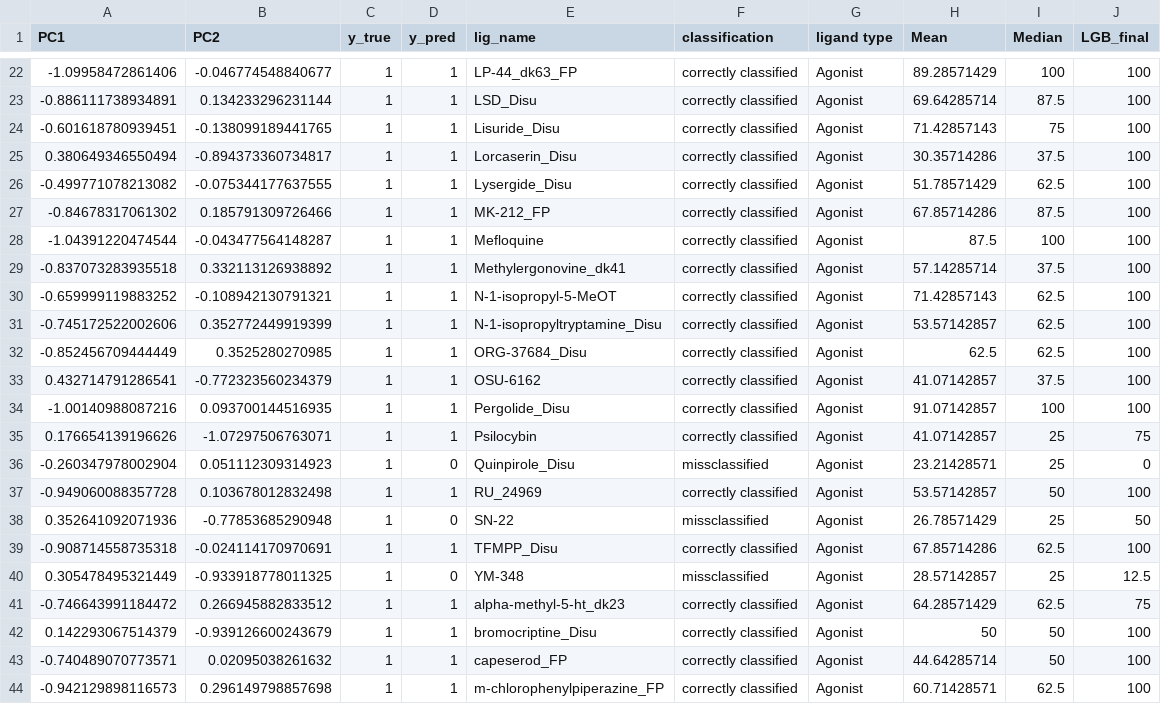
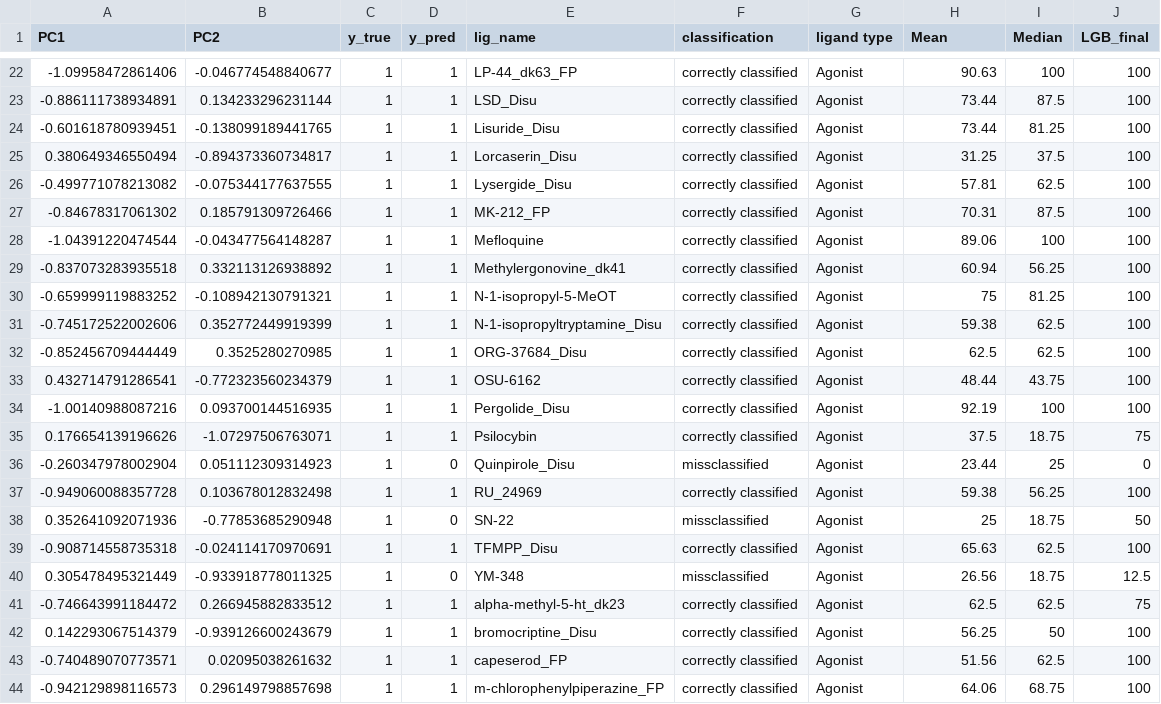
Before and after one commit to konstantinasfr/Interactive_pca, a CSV file: assets/sfm_res.csv, drawn as a sheet; only a part is shown, gaps mark what is left out; the diff covers the shown part only.

```diff
--- a/assets/sfm_res.csv
+++ b/assets/sfm_res.csv
@@ -22,23 +22,23 @@ PC1,PC2,y_true,y_pred,lig_name,classification,ligand type,Mean,Median,LGB_final
--1.09958472861406,-0.046774548840677,1,1,LP-44_dk63_FP,correctly classified,Agonist,89.28571429,100,100
--0.886111738934891,0.134233296231144,1,1,LSD_Disu,correctly classified,Agonist,69.64285714,87.5,100
--0.601618780939451,-0.138099189441765,1,1,Lisuride_Disu,correctly classified,Agonist,71.42857143,75,100
-0.380649346550494,-0.894373360734817,1,1,Lorcaserin_Disu,correctly classified,Agonist,30.35714286,37.5,100
--0.499771078213082,-0.075344177637555,1,1,Lysergide_Disu,correctly classified,Agonist,51.78571429,62.5,100
--0.84678317061302,0.185791309726466,1,1,MK-212_FP,correctly classified,Agonist,67.85714286,87.5,100
--1.04391220474544,-0.043477564148287,1,1,Mefloquine,correctly classified,Agonist,87.5,100,100
--0.837073283935518,0.332113126938892,1,1,Methylergonovine_dk41,correctly classified,Agonist,57.14285714,37.5,100
--0.659999119883252,-0.108942130791321,1,1,N-1-isopropyl-5-MeOT,correctly classified,Agonist,71.42857143,62.5,100
--0.745172522002606,0.352772449919399,1,1,N-1-isopropyltryptamine_Disu,correctly classified,Agonist,53.57142857,62.5,100
+-1.09958472861406,-0.046774548840677,1,1,LP-44_dk63_FP,correctly classified,Agonist,90.63,100,100
+-0.886111738934891,0.134233296231144,1,1,LSD_Disu,correctly classified,Agonist,73.44,87.5,100
+-0.601618780939451,-0.138099189441765,1,1,Lisuride_Disu,correctly classified,Agonist,73.44,81.25,100
+0.380649346550494,-0.894373360734817,1,1,Lorcaserin_Disu,correctly classified,Agonist,31.25,37.5,100
+-0.499771078213082,-0.075344177637555,1,1,Lysergide_Disu,correctly classified,Agonist,57.81,62.5,100
+-0.84678317061302,0.185791309726466,1,1,MK-212_FP,correctly classified,Agonist,70.31,87.5,100
+-1.04391220474544,-0.043477564148287,1,1,Mefloquine,correctly classified,Agonist,89.06,100,100
+-0.837073283935518,0.332113126938892,1,1,Methylergonovine_dk41,correctly classified,Agonist,60.94,56.25,100
+-0.659999119883252,-0.108942130791321,1,1,N-1-isopropyl-5-MeOT,correctly classified,Agonist,75,81.25,100
+-0.745172522002606,0.352772449919399,1,1,N-1-isopropyltryptamine_Disu,correctly classified,Agonist,59.38,62.5,100
 -0.852456709444449,0.3525280270985,1,1,ORG-37684_Disu,correctly classified,Agonist,62.5,62.5,100
-0.432714791286541,-0.772323560234379,1,1,OSU-6162,correctly classified,Agonist,41.07142857,37.5,100
--1.00140988087216,0.093700144516935,1,1,Pergolide_Disu,correctly classified,Agonist,91.07142857,100,100
-0.176654139196626,-1.07297506763071,1,1,Psilocybin,correctly classified,Agonist,41.07142857,25,75
--0.260347978002904,0.051112309314923,1,0,Quinpirole_Disu,missclassified,Agonist,23.21428571,25,0
--0.949060088357728,0.103678012832498,1,1,RU_24969,correctly classified,Agonist,53.57142857,50,100
-0.352641092071936,-0.77853685290948,1,0,SN-22,missclassified,Agonist,26.78571429,25,50
--0.908714558735318,-0.024114170970691,1,1,TFMPP_Disu,correctly classified,Agonist,67.85714286,62.5,100
-0.305478495321449,-0.933918778011325,1,0,YM-348,missclassified,Agonist,28.57142857,25,12.5
--0.746643991184472,0.266945882833512,1,1,alpha-methyl-5-ht_dk23,correctly classified,Agonist,64.28571429,62.5,75
-0.142293067514379,-0.939126600243679,1,1,bromocriptine_Disu,correctly classified,Agonist,50,50,100
--0.740489070773571,0.02095038261632,1,1,capeserod_FP,correctly classified,Agonist,44.64285714,50,100
--0.942129898116573,0.296149798857698,1,1,m-chlorophenylpiperazine_FP,correctly classified,Agonist,60.71428571,62.5,100
+0.432714791286541,-0.772323560234379,1,1,OSU-6162,correctly classified,Agonist,48.44,43.75,100
+-1.00140988087216,0.093700144516935,1,1,Pergolide_Disu,correctly classified,Agonist,92.19,100,100
+0.176654139196626,-1.07297506763071,1,1,Psilocybin,correctly classified,Agonist,37.5,18.75,75
+-0.260347978002904,0.051112309314923,1,0,Quinpirole_Disu,missclassified,Agonist,23.44,25,0
+-0.949060088357728,0.103678012832498,1,1,RU_24969,correctly classified,Agonist,59.38,56.25,100
+0.352641092071936,-0.77853685290948,1,0,SN-22,missclassified,Agonist,25,18.75,50
+-0.908714558735318,-0.024114170970691,1,1,TFMPP_Disu,correctly classified,Agonist,65.63,62.5,100
+0.305478495321449,-0.933918778011325,1,0,YM-348,missclassified,Agonist,26.56,18.75,12.5
+-0.746643991184472,0.266945882833512,1,1,alpha-methyl-5-ht_dk23,correctly classified,Agonist,62.5,62.5,75
+0.142293067514379,-0.939126600243679,1,1,bromocriptine_Disu,correctly classified,Agonist,56.25,50,100
+-0.740489070773571,0.02095038261632,1,1,capeserod_FP,correctly classified,Agonist,51.56,62.5,100
+-0.942129898116573,0.296149798857698,1,1,m-chlorophenylpiperazine_FP,correctly classified,Agonist,64.06,68.75,100
```
Also changed, not shown: 113 edited cells elsewhere in this file.
